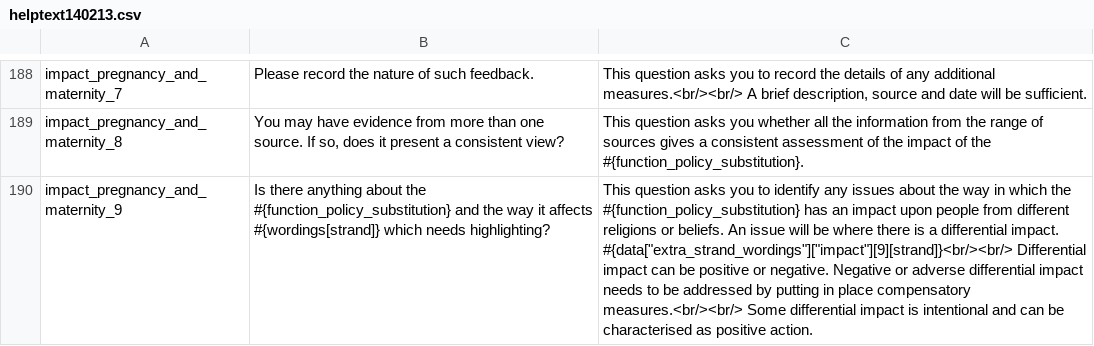
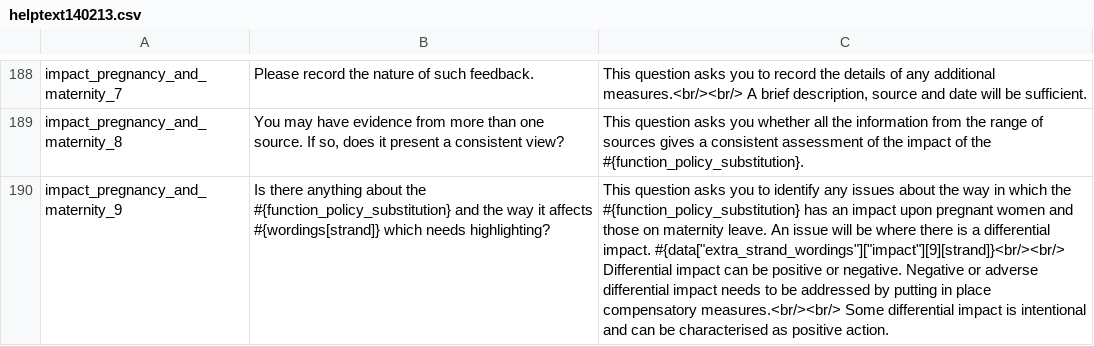
Before and after one commit to blackradley/buxton, a CSV file: helptext140213.csv, drawn as a sheet; only a part is shown, gaps mark what is left out; the diff covers the shown part only; the diff names each change by its address in the sheet, - before the commit and + after, or states it on an @@ line.

```diff
--- a/helptext140213.csv
+++ b/helptext140213.csv
-C190: …impact upon people from different religions or beliefs. An issue…
+C190: …impact upon pregnant women and those on maternity leave. An issue…
```
Also changed, not shown: 26 edited cells elsewhere in this file.
